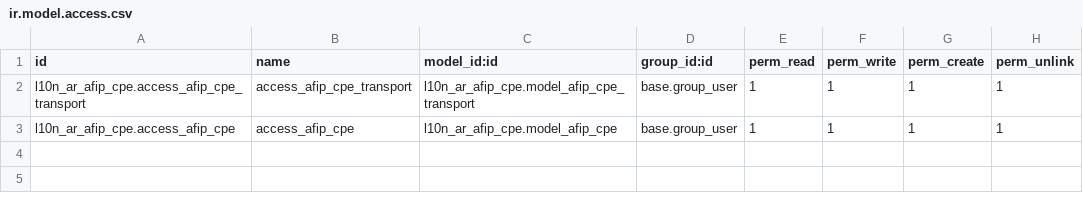
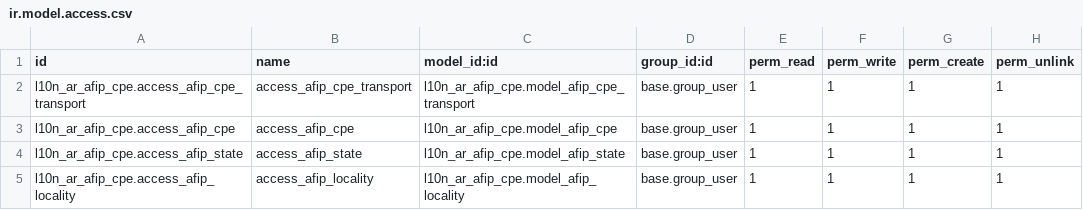
Before and after one commit to bartacruz/l10n_ar_afip_cpe, a CSV file: security/ir.model.access.csv, drawn as a sheet.

Commit message:
CPE participants, afip.states and localities, better transport management

```diff
--- a/security/ir.model.access.csv
+++ b/security/ir.model.access.csv
@@ -3 +3,3 @@ l10n_ar_afip_cpe.access_afip_cpe_transport,access_afip_cpe_transport,l10n_ar_afi
 l10n_ar_afip_cpe.access_afip_cpe,access_afip_cpe,l10n_ar_afip_cpe.model_afip_cpe,base.group_user,1,1,1,1
+l10n_ar_afip_cpe.access_afip_state,access_afip_state,l10n_ar_afip_cpe.model_afip_state,base.group_user,1,1,1,1
+l10n_ar_afip_cpe.access_afip_locality,access_afip_locality,l10n_ar_afip_cpe.model_afip_locality,base.group_user,1,1,1,1
```
Also changed, not shown: 8 other files.
